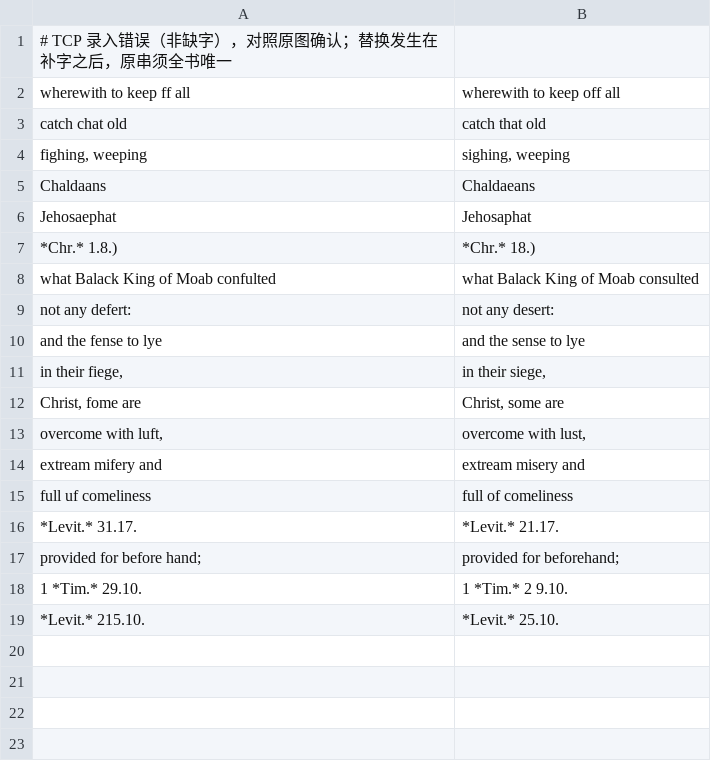
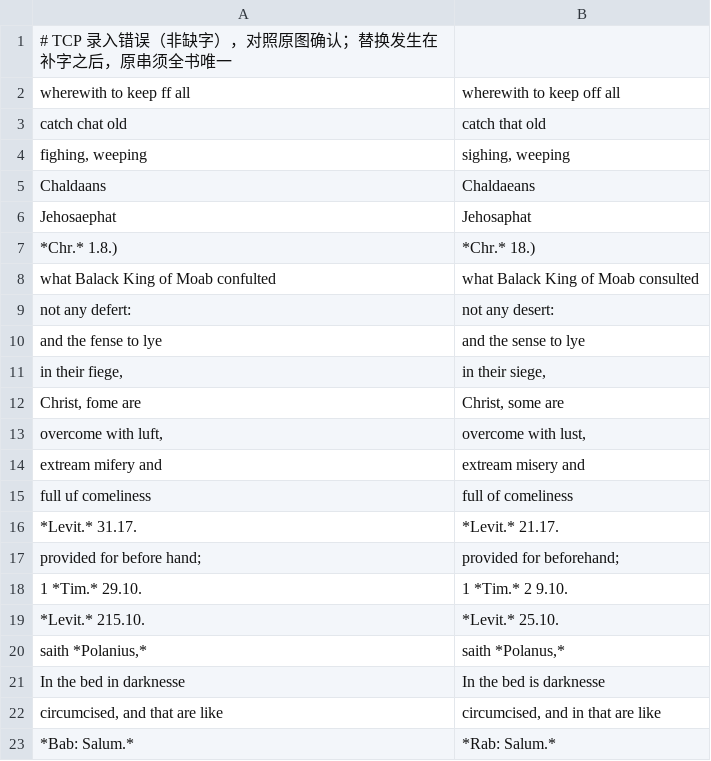
Before and after one commit to whcjb/whcjb.github.io, a TSV file: greenhill_raw/ezekiel/tcp_fixes.tsv, drawn as a sheet.

```diff
--- a/greenhill_raw/ezekiel/tcp_fixes.tsv
+++ b/greenhill_raw/ezekiel/tcp_fixes.tsv
@@ -19 +19,5 @@ provided for before hand;	provided for beforehand;
 *Levit.* 215.10.	*Levit.* 25.10.
+saith *Polanius,*	saith *Polanus,*
+In the bed in darknesse	In the bed is darknesse
+circumcised, and that are like	circumcised, and in that are like
+*Bab: Salum.*	*Rab: Salum.*
```
Also changed, not shown: 37 other files.
